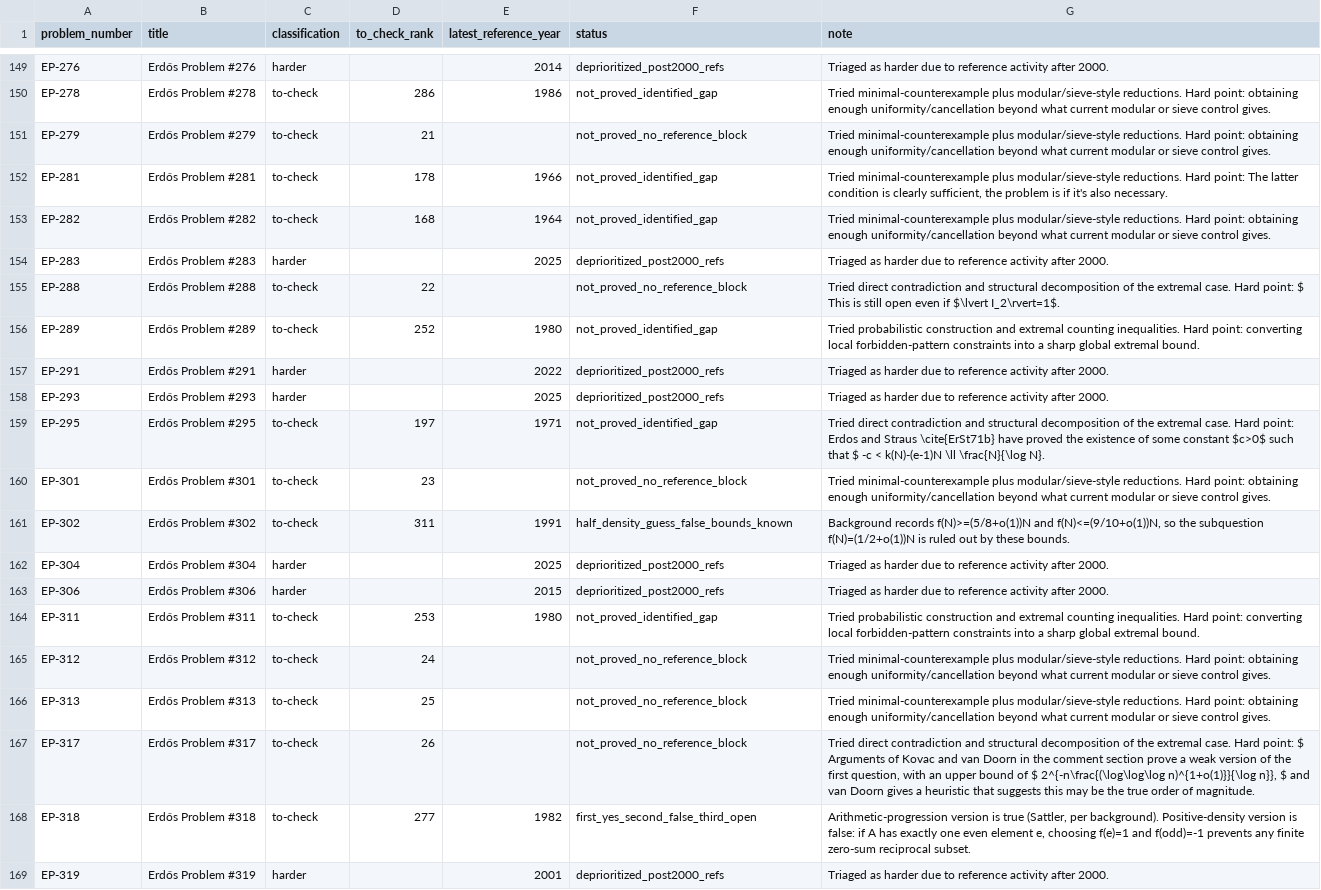
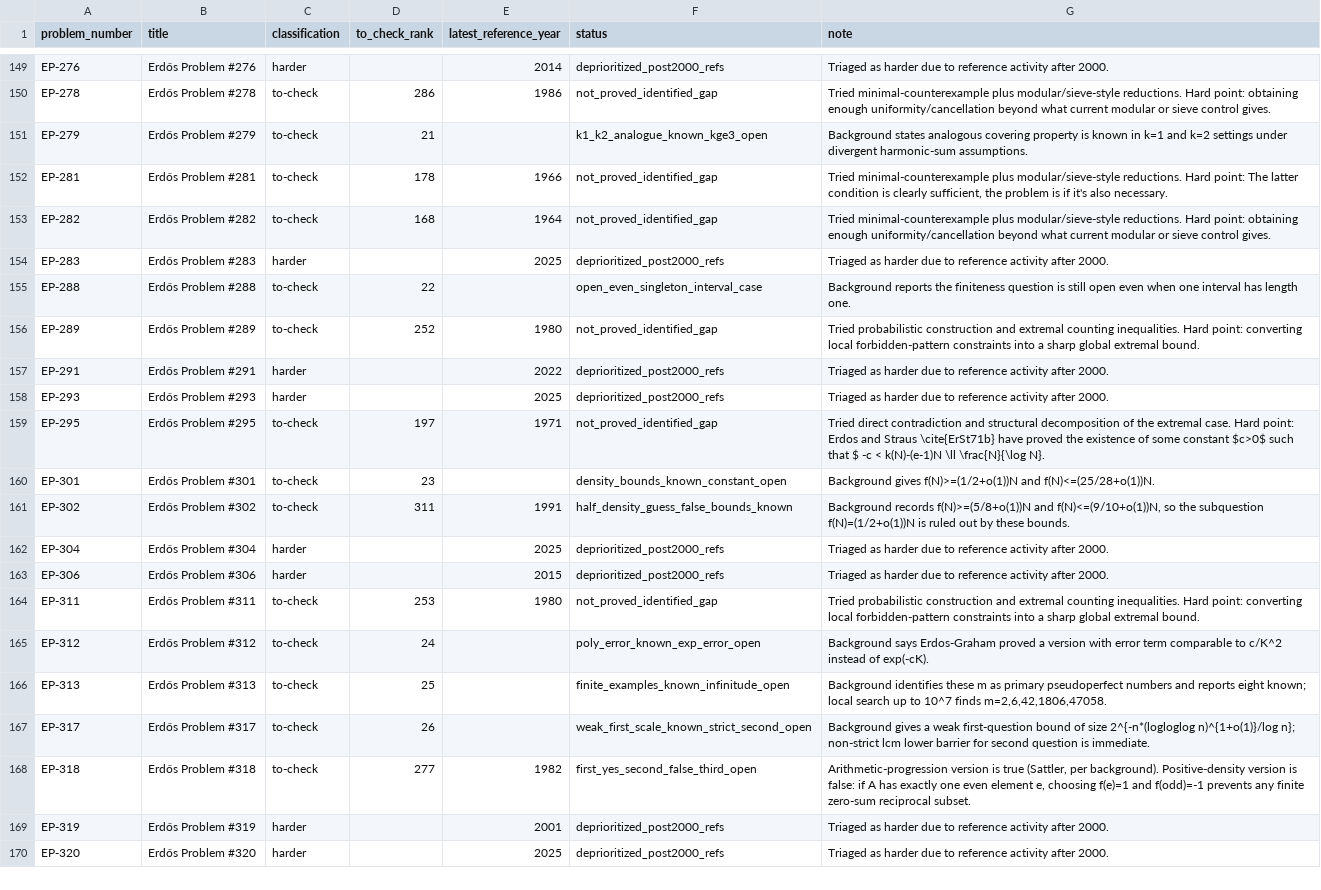
Before and after one commit to przchojecki/agentic-erdos, a CSV file: data/all_problems_progress.csv, drawn as a sheet; only a part is shown, gaps mark what is left out; the shorter side is filled out with more unchanged rows; the diff covers the shown part only.

```diff
--- a/data/all_problems_progress.csv
+++ b/data/all_problems_progress.csv
@@ -150,3 +150,3 @@
 "EP-278","Erdős Problem #278","to-check","286","1986","not_proved_identified_gap","Tried minimal-counterexample plus modular/sieve-style reductions. Hard point: obtaining enough uniformity/cancellation beyond what current modular or sieve control gives."
-"EP-279","Erdős Problem #279","to-check","21","","not_proved_no_reference_block","Tried minimal-counterexample plus modular/sieve-style reductions. Hard point: obtaining enough uniformity/cancellation beyond what current modular or sieve control gives."
+"EP-279","Erdős Problem #279","to-check","21","","k1_k2_analogue_known_kge3_open","Background states analogous covering property is known in k=1 and k=2 settings under divergent harmonic-sum assumptions."
 "EP-281","Erdős Problem #281","to-check","178","1966","not_proved_identified_gap","Tried minimal-counterexample plus modular/sieve-style reductions. Hard point: The latter condition is clearly sufficient, the problem is if it's also necessary."
@@ -154,3 +154,3 @@
 "EP-283","Erdős Problem #283","harder","","2025","deprioritized_post2000_refs","Triaged as harder due to reference activity after 2000."
-"EP-288","Erdős Problem #288","to-check","22","","not_proved_no_reference_block","Tried direct contradiction and structural decomposition of the extremal case. Hard point: $ This is still open even if $\lvert I_2\rvert=1$."
+"EP-288","Erdős Problem #288","to-check","22","","open_even_singleton_interval_case","Background reports the finiteness question is still open even when one interval has length one."
 "EP-289","Erdős Problem #289","to-check","252","1980","not_proved_identified_gap","Tried probabilistic construction and extremal counting inequalities. Hard point: converting local forbidden-pattern constraints into a sharp global extremal bound."
@@ -159,3 +159,3 @@
 "EP-295","Erdős Problem #295","to-check","197","1971","not_proved_identified_gap","Tried direct contradiction and structural decomposition of the extremal case. Hard point: Erdos and Straus \cite{ErSt71b} have proved the existence of some constant $c>0$ such that $ -c < k(N)-(e-1)N \ll \frac{N}{\log N}."
-"EP-301","Erdős Problem #301","to-check","23","","not_proved_no_reference_block","Tried minimal-counterexample plus modular/sieve-style reductions. Hard point: obtaining enough uniformity/cancellation beyond what current modular or sieve control gives."
+"EP-301","Erdős Problem #301","to-check","23","","density_bounds_known_constant_open","Background gives f(N)>=(1/2+o(1))N and f(N)<=(25/28+o(1))N."
 "EP-302","Erdős Problem #302","to-check","311","1991","half_density_guess_false_bounds_known","Background records f(N)>=(5/8+o(1))N and f(N)<=(9/10+o(1))N, so the subquestion f(N)=(1/2+o(1))N is ruled out by these bounds."
@@ -164,5 +164,5 @@
 "EP-311","Erdős Problem #311","to-check","253","1980","not_proved_identified_gap","Tried probabilistic construction and extremal counting inequalities. Hard point: converting local forbidden-pattern constraints into a sharp global extremal bound."
-"EP-312","Erdős Problem #312","to-check","24","","not_proved_no_reference_block","Tried minimal-counterexample plus modular/sieve-style reductions. Hard point: obtaining enough uniformity/cancellation beyond what current modular or sieve control gives."
-"EP-313","Erdős Problem #313","to-check","25","","not_proved_no_reference_block","Tried minimal-counterexample plus modular/sieve-style reductions. Hard point: obtaining enough uniformity/cancellation beyond what current modular or sieve control gives."
-"EP-317","Erdős Problem #317","to-check","26","","not_proved_no_reference_block","Tried direct contradiction and structural decomposition of the extremal case. Hard point: $ Arguments of Kovac and van Doorn in the comment section prove a weak version of the first question, with an upper bound of $ 2^{-n\frac{(\log\log\log n)^{1+o(1)}}{\log n}}, $ and van Doorn gives a heuristic that suggests this may be the true order of magnitude."
+"EP-312","Erdős Problem #312","to-check","24","","poly_error_known_exp_error_open","Background says Erdos-Graham proved a version with error term comparable to c/K^2 instead of exp(-cK)."
+"EP-313","Erdős Problem #313","to-check","25","","finite_examples_known_infinitude_open","Background identifies these m as primary pseudoperfect numbers and reports eight known; local search up to 10^7 finds m=2,6,42,1806,47058."
+"EP-317","Erdős Problem #317","to-check","26","","weak_first_scale_known_strict_second_open","Background gives a weak first-question bound of size 2^{-n*(logloglog n)^{1+o(1)}/log n}; non-strict lcm lower barrier for second question is immediate."
 "EP-318","Erdős Problem #318","to-check","277","1982","first_yes_second_false_third_open","Arithmetic-progression version is true (Sattler, per background). Positive-density version is false: if A has exactly one even element e, choosing f(e)=1 and f(odd)=-1 prevents any finite zero-sum reciprocal subset."
```
Also changed, not shown: 8 edited cells elsewhere in this file, 12 other files.
